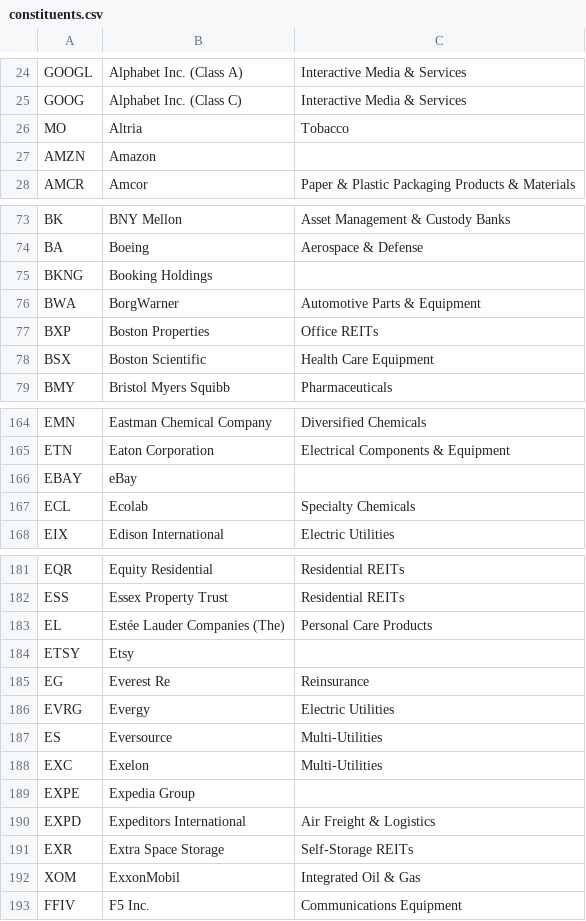
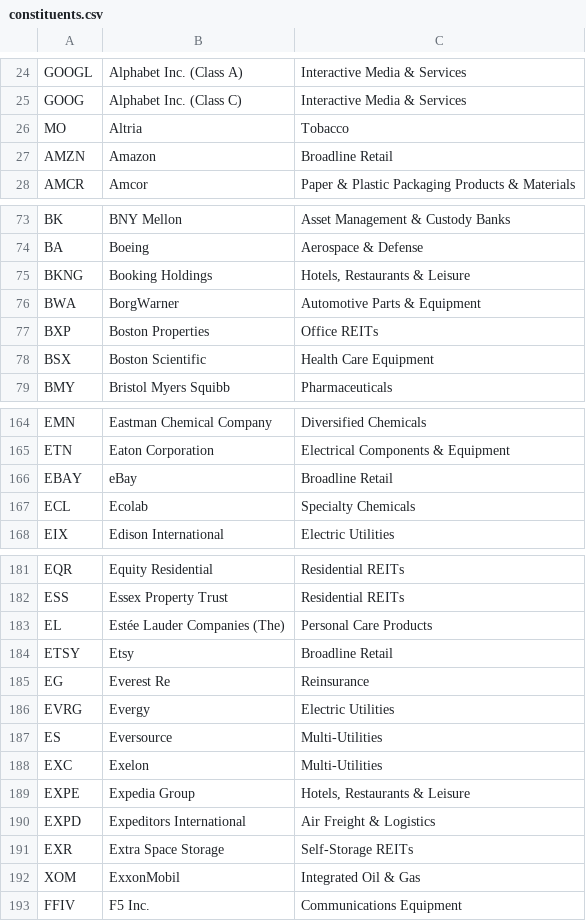
Before and after one commit to frek818/s-and-p-500-companies, a CSV file: data/constituents.csv, drawn as a sheet; only a part is shown, gaps mark what is left out.

Commit message:
[data][skip ci] automatic update

```diff
--- a/data/constituents.csv
+++ b/data/constituents.csv
@@ -26,3 +26,3 @@ GOOG,Alphabet Inc. (Class C),Interactive Media & Services
 MO,Altria,Tobacco
-AMZN,Amazon,
+AMZN,Amazon,Broadline Retail
 AMCR,Amcor,Paper & Plastic Packaging Products & Materials
@@ -74,3 +74,3 @@ BK,BNY Mellon,Asset Management & Custody Banks
 BA,Boeing,Aerospace & Defense
-BKNG,Booking Holdings,
+BKNG,Booking Holdings,"Hotels, Restaurants & Leisure"
 BWA,BorgWarner,Automotive Parts & Equipment
@@ -165,3 +165,3 @@ EMN,Eastman Chemical Company,Diversified Chemicals
 ETN,Eaton Corporation,Electrical Components & Equipment
-EBAY,eBay,
+EBAY,eBay,Broadline Retail
 ECL,Ecolab,Specialty Chemicals
@@ -183,3 +183,3 @@ ESS,Essex Property Trust,Residential REITs
 EL,Estée Lauder Companies (The),Personal Care Products
-ETSY,Etsy,
+ETSY,Etsy,Broadline Retail
 EG,Everest Re,Reinsurance
@@ -188,3 +188,3 @@ ES,Eversource,Multi-Utilities
 EXC,Exelon,Multi-Utilities
-EXPE,Expedia Group,
+EXPE,Expedia Group,"Hotels, Restaurants & Leisure"
 EXPD,Expeditors International,Air Freight & Logistics
```
